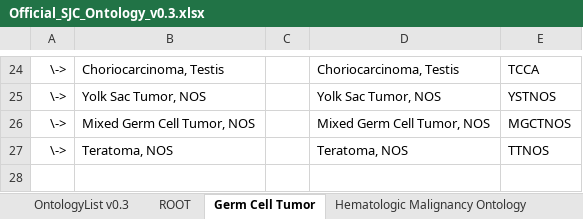
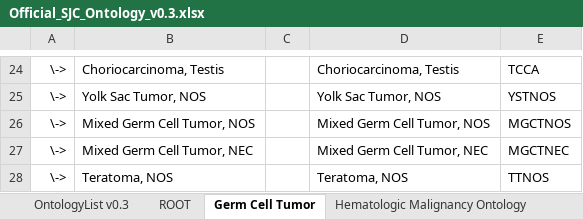
Before and after one commit to stjudecloud/docs, an Excel workbook: public/files/genomics-platform/about-our-data/st-jude-cloud-disease-ontology/Official_SJC_Ontology_v0.3.xlsx, sheet Germ Cell Tumor, drawn as a sheet; only a part is shown, gaps mark what is left out; values as stored, in another font and other column widths than the file's, no borders; the diff names each change by its address in the sheet, - before the commit and + after, or states it on an @@ line.

```diff
--- a/public/files/genomics-platform/about-our-data/st-jude-cloud-disease-ontology/Official_SJC_Ontology_v0.3.xlsx (sheet Germ Cell Tumor)
+++ b/public/files/genomics-platform/about-our-data/st-jude-cloud-disease-ontology/Official_SJC_Ontology_v0.3.xlsx (sheet Germ Cell Tumor)
+row 27: \-> | Mixed Germ Cell Tumor, NEC |  | Mixed Germ Cell Tumor, NEC | MGCTNEC
```
Also changed, not shown: sheet OntologyList v0.3, sheet Solid Tumor Ontology, sheet Brain Tumor, formulas that keep their value.
